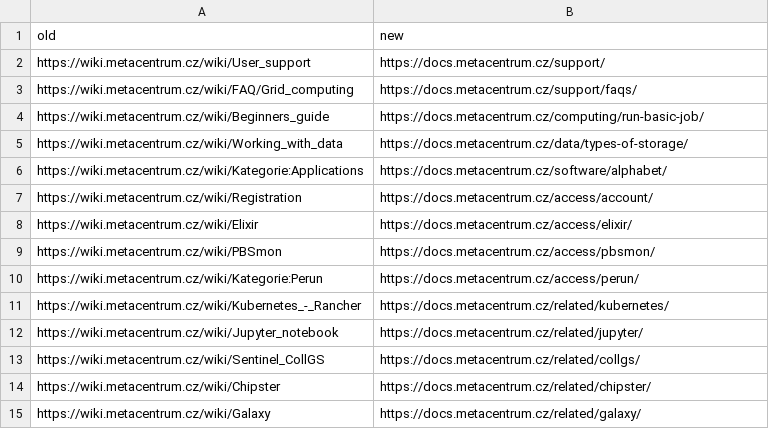
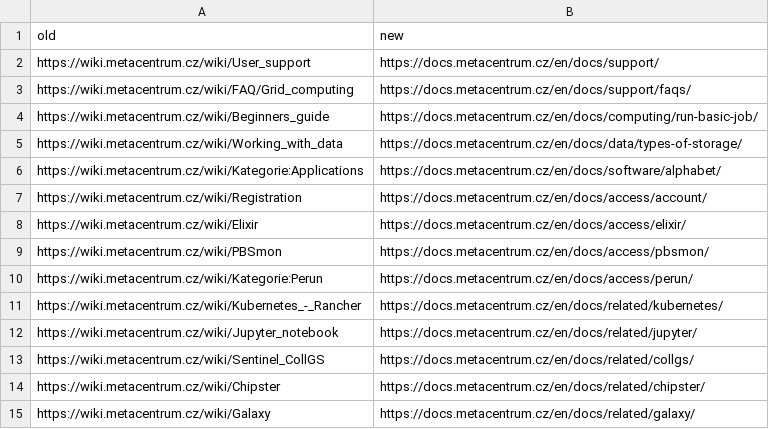
Before and after one commit to CESNET/metacentrum-user-docs, a CSV file: wiki_mapping.csv, drawn as a sheet.

Commit message:
update the mapping once more
since urls changed again, to save our pageranks

```diff
--- a/wiki_mapping.csv
+++ b/wiki_mapping.csv
@@ -1,15 +1,15 @@
 old,new
-https://wiki.metacentrum.cz/wiki/User_support,https://docs.metacentrum.cz/support/
-https://wiki.metacentrum.cz/wiki/FAQ/Grid_computing,https://docs.metacentrum.cz/support/faqs/
-https://wiki.metacentrum.cz/wiki/Beginners_guide,https://docs.metacentrum.cz/computing/run-basic-job/
-https://wiki.metacentrum.cz/wiki/Working_with_data,https://docs.metacentrum.cz/data/types-of-storage/
-https://wiki.metacentrum.cz/wiki/Kategorie:Applications,https://docs.metacentrum.cz/software/alphabet/
-https://wiki.metacentrum.cz/wiki/Registration,https://docs.metacentrum.cz/access/account/
-https://wiki.metacentrum.cz/wiki/Elixir,https://docs.metacentrum.cz/access/elixir/
-https://wiki.metacentrum.cz/wiki/PBSmon,https://docs.metacentrum.cz/access/pbsmon/
-https://wiki.metacentrum.cz/wiki/Kategorie:Perun,https://docs.metacentrum.cz/access/perun/
-https://wiki.metacentrum.cz/wiki/Kubernetes_-_Rancher,https://docs.metacentrum.cz/related/kubernetes/
-https://wiki.metacentrum.cz/wiki/Jupyter_notebook,https://docs.metacentrum.cz/related/jupyter/
-https://wiki.metacentrum.cz/wiki/Sentinel_CollGS,https://docs.metacentrum.cz/related/collgs/
-https://wiki.metacentrum.cz/wiki/Chipster,https://docs.metacentrum.cz/related/chipster/
-https://wiki.metacentrum.cz/wiki/Galaxy,https://docs.metacentrum.cz/related/galaxy/
+https://wiki.metacentrum.cz/wiki/User_support,https://docs.metacentrum.cz/en/docs/support/
+https://wiki.metacentrum.cz/wiki/FAQ/Grid_computing,https://docs.metacentrum.cz/en/docs/support/faqs/
+https://wiki.metacentrum.cz/wiki/Beginners_guide,https://docs.metacentrum.cz/en/docs/computing/run-basic-job/
+https://wiki.metacentrum.cz/wiki/Working_with_data,https://docs.metacentrum.cz/en/docs/data/types-of-storage/
+https://wiki.metacentrum.cz/wiki/Kategorie:Applications,https://docs.metacentrum.cz/en/docs/software/alphabet/
+https://wiki.metacentrum.cz/wiki/Registration,https://docs.metacentrum.cz/en/docs/access/account/
+https://wiki.metacentrum.cz/wiki/Elixir,https://docs.metacentrum.cz/en/docs/access/elixir/
+https://wiki.metacentrum.cz/wiki/PBSmon,https://docs.metacentrum.cz/en/docs/access/pbsmon/
+https://wiki.metacentrum.cz/wiki/Kategorie:Perun,https://docs.metacentrum.cz/en/docs/access/perun/
+https://wiki.metacentrum.cz/wiki/Kubernetes_-_Rancher,https://docs.metacentrum.cz/en/docs/related/kubernetes/
+https://wiki.metacentrum.cz/wiki/Jupyter_notebook,https://docs.metacentrum.cz/en/docs/related/jupyter/
+https://wiki.metacentrum.cz/wiki/Sentinel_CollGS,https://docs.metacentrum.cz/en/docs/related/collgs/
+https://wiki.metacentrum.cz/wiki/Chipster,https://docs.metacentrum.cz/en/docs/related/chipster/
+https://wiki.metacentrum.cz/wiki/Galaxy,https://docs.metacentrum.cz/en/docs/related/galaxy/
```
